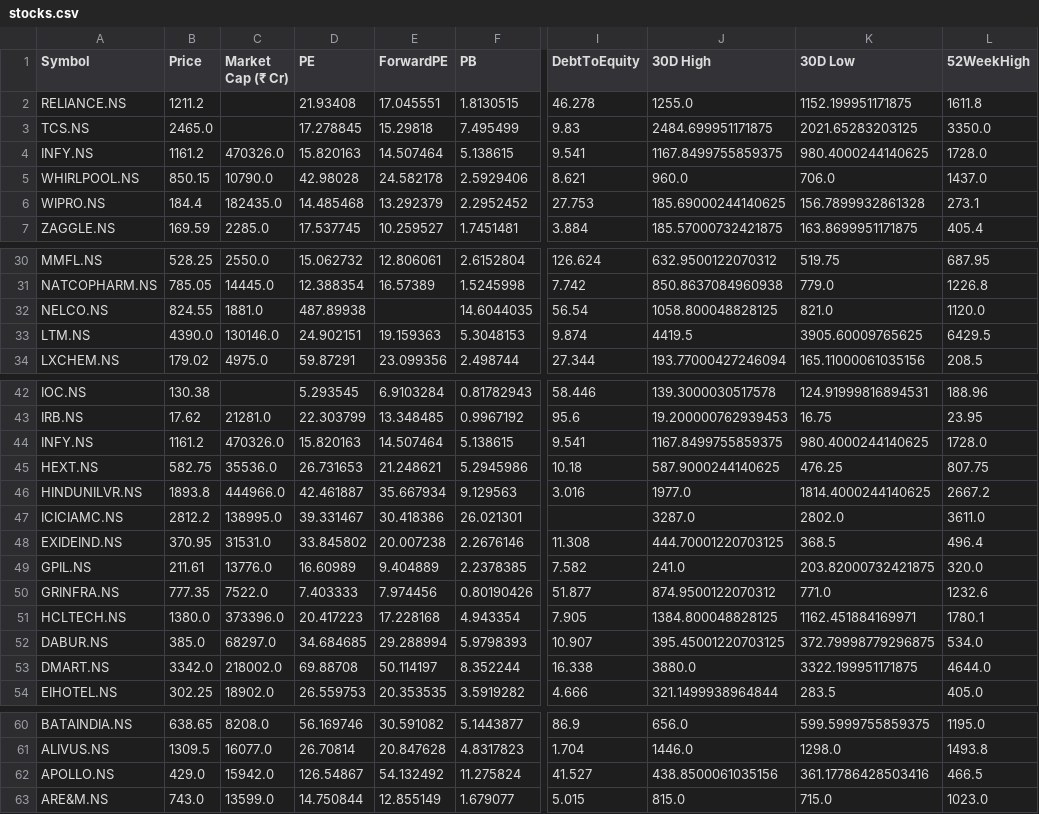
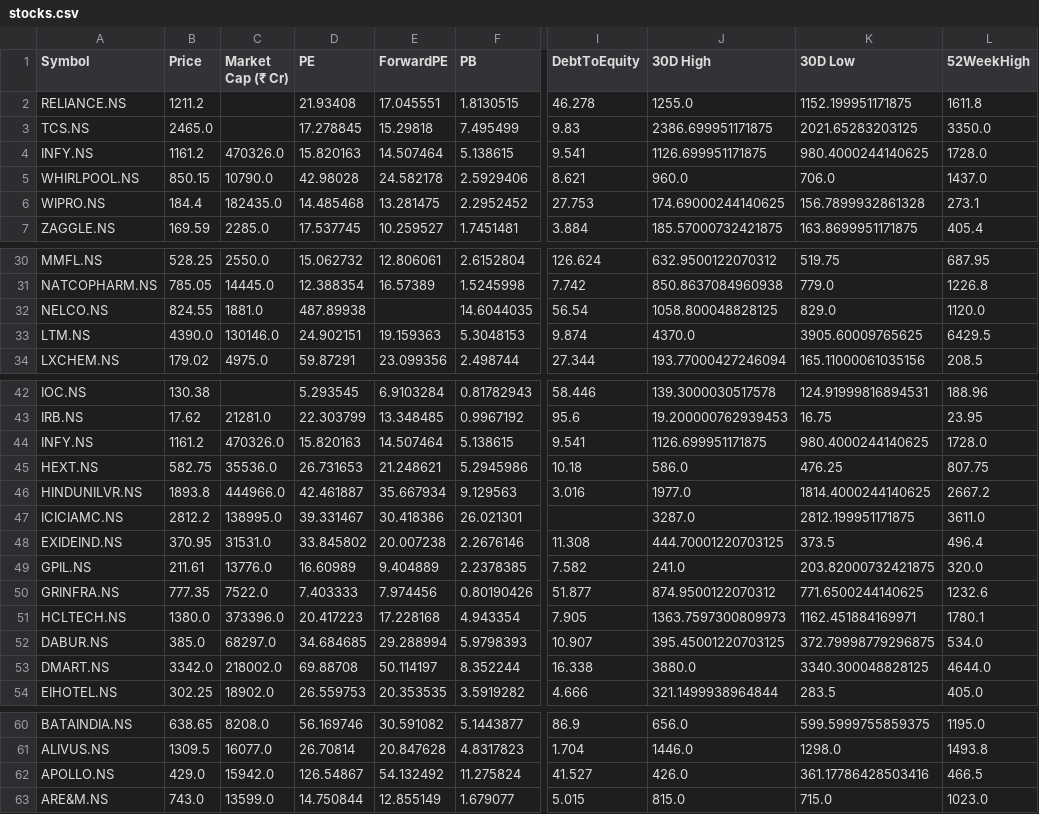
Before and after one commit to rsh-lab/nse-stock-dashboard, a CSV file: stocks.csv, drawn as a sheet; only a part is shown, gaps mark what is left out; the diff covers the shown part only; the diff names each change by its address in the sheet, - before the commit and + after, or states it on an @@ line.

```diff
--- a/stocks.csv
+++ b/stocks.csv
-J3 (30D High): 2484.699951171875
+J3 (30D High): 2386.699951171875
-J4 (30D High): 1167.8499755859375
+J4 (30D High): 1126.699951171875
-E6 (ForwardPE): 13.292379
+E6 (ForwardPE): 13.281475
-J6 (30D High): 185.69000244140625
+J6 (30D High): 174.69000244140625
-K32 (30D Low): 821.0
+K32 (30D Low): 829.0
-J33 (30D High): 4419.5
+J33 (30D High): 4370.0
-J44 (30D High): 1167.8499755859375
+J44 (30D High): 1126.699951171875
-J45 (30D High): 587.9000244140625
+J45 (30D High): 586.0
-K47 (30D Low): 2802.0
+K47 (30D Low): 2812.199951171875
-K48 (30D Low): 368.5
+K48 (30D Low): 373.5
-K50 (30D Low): 771.0
+K50 (30D Low): 771.6500244140625
-J51 (30D High): 1384.800048828125
+J51 (30D High): 1363.7597300809973
-K53 (30D Low): 3322.199951171875
+K53 (30D Low): 3340.300048828125
-J62 (30D High): 438.8500061035156
+J62 (30D High): 426.0
```
Also changed, not shown: 3 edited cells elsewhere in this file.
